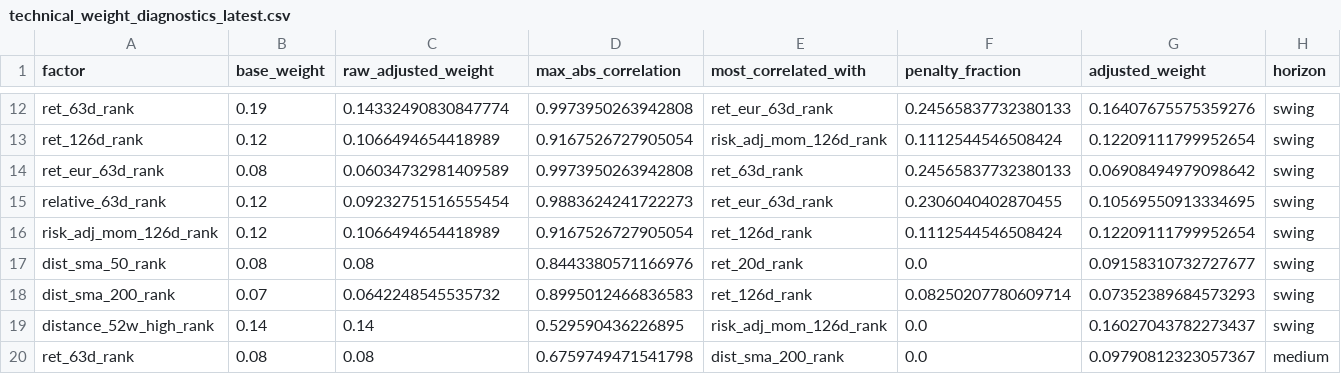
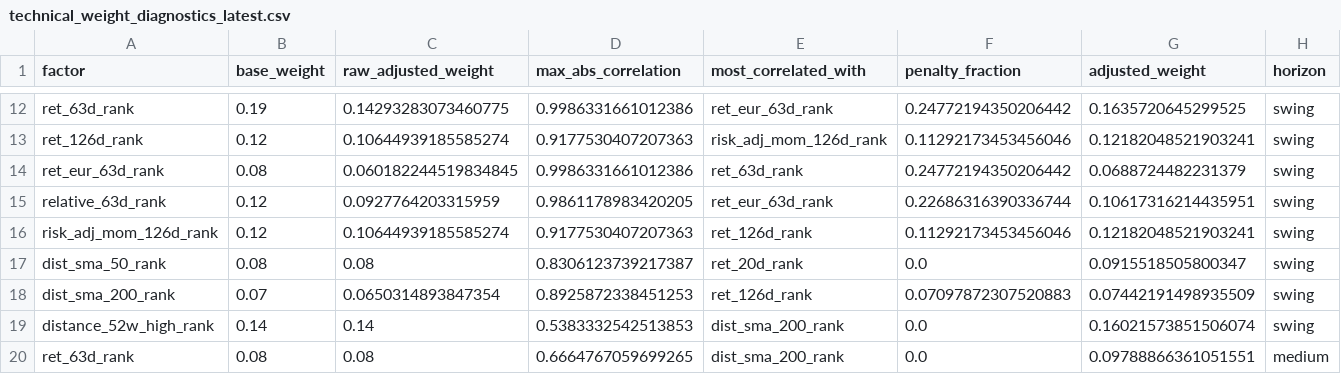
Before and after one commit to sebastianhoelzken-glitch/quant_scanner_feed, a CSV file: published/technical_weight_diagnostics_latest.csv, drawn as a sheet; only a part is shown, gaps mark what is left out; the diff covers the shown part only; the diff names each change by its address in the sheet, - before the commit and + after, or states it on an @@ line.

```diff
--- a/published/technical_weight_diagnostics_latest.csv
+++ b/published/technical_weight_diagnostics_latest.csv
-C12 (raw_adjusted_weight): 0.14332490830847774
+C12 (raw_adjusted_weight): 0.14293283073460775
-D12 (max_abs_correlation): 0.9973950263942808
+D12 (max_abs_correlation): 0.9986331661012386
-F12 (penalty_fraction): 0.24565837732380133
+F12 (penalty_fraction): 0.24772194350206442
-G12 (adjusted_weight): 0.16407675575359276
+G12 (adjusted_weight): 0.1635720645299525
-C13 (raw_adjusted_weight): 0.1066494654418989
+C13 (raw_adjusted_weight): 0.10644939185585274
-D13 (max_abs_correlation): 0.9167526727905054
+D13 (max_abs_correlation): 0.9177530407207363
-F13 (penalty_fraction): 0.1112544546508424
+F13 (penalty_fraction): 0.11292173453456046
-G13 (adjusted_weight): 0.12209111799952654
+G13 (adjusted_weight): 0.12182048521903241
-C14 (raw_adjusted_weight): 0.06034732981409589
+C14 (raw_adjusted_weight): 0.060182244519834845
-D14 (max_abs_correlation): 0.9973950263942808
+D14 (max_abs_correlation): 0.9986331661012386
-F14 (penalty_fraction): 0.24565837732380133
+F14 (penalty_fraction): 0.24772194350206442
-G14 (adjusted_weight): 0.06908494979098642
+G14 (adjusted_weight): 0.0688724482231379
-C15 (raw_adjusted_weight): 0.09232751516555454
+C15 (raw_adjusted_weight): 0.0927764203315959
-D15 (max_abs_correlation): 0.9883624241722273
+D15 (max_abs_correlation): 0.9861178983420205
-F15 (penalty_fraction): 0.2306040402870455
+F15 (penalty_fraction): 0.22686316390336744
-G15 (adjusted_weight): 0.10569550913334695
+G15 (adjusted_weight): 0.10617316214435951
-C16 (raw_adjusted_weight): 0.1066494654418989
+C16 (raw_adjusted_weight): 0.10644939185585274
-D16 (max_abs_correlation): 0.9167526727905054
+D16 (max_abs_correlation): 0.9177530407207363
-F16 (penalty_fraction): 0.1112544546508424
+F16 (penalty_fraction): 0.11292173453456046
-G16 (adjusted_weight): 0.12209111799952654
+G16 (adjusted_weight): 0.12182048521903241
-D17 (max_abs_correlation): 0.8443380571166976
+D17 (max_abs_correlation): 0.8306123739217387
-G17 (adjusted_weight): 0.09158310732727677
+G17 (adjusted_weight): 0.0915518505800347
-C18 (raw_adjusted_weight): 0.0642248545535732
+C18 (raw_adjusted_weight): 0.0650314893847354
-D18 (max_abs_correlation): 0.8995012466836583
+D18 (max_abs_correlation): 0.8925872338451253
-F18 (penalty_fraction): 0.08250207780609714
+F18 (penalty_fraction): 0.07097872307520883
-G18 (adjusted_weight): 0.07352389684573293
+G18 (adjusted_weight): 0.07442191498935509
-D19 (max_abs_correlation): 0.529590436226895
+D19 (max_abs_correlation): 0.5383332542513853
-E19 (most_correlated_with): risk_adj_mom_126d_rank
+E19 (most_correlated_with): dist_sma_200_rank
-G19 (adjusted_weight): 0.16027043782273437
+G19 (adjusted_weight): 0.16021573851506074
-D20 (max_abs_correlation): 0.6759749471541798
+D20 (max_abs_correlation): 0.6664767059699265
-G20 (adjusted_weight): 0.09790812323057367
+G20 (adjusted_weight): 0.09788866361051551
```
Also changed, not shown: 81 edited cells elsewhere in this file, published/discovery_universe_latest.csv, published/factor_correlation_latest.csv, 20 other files.
